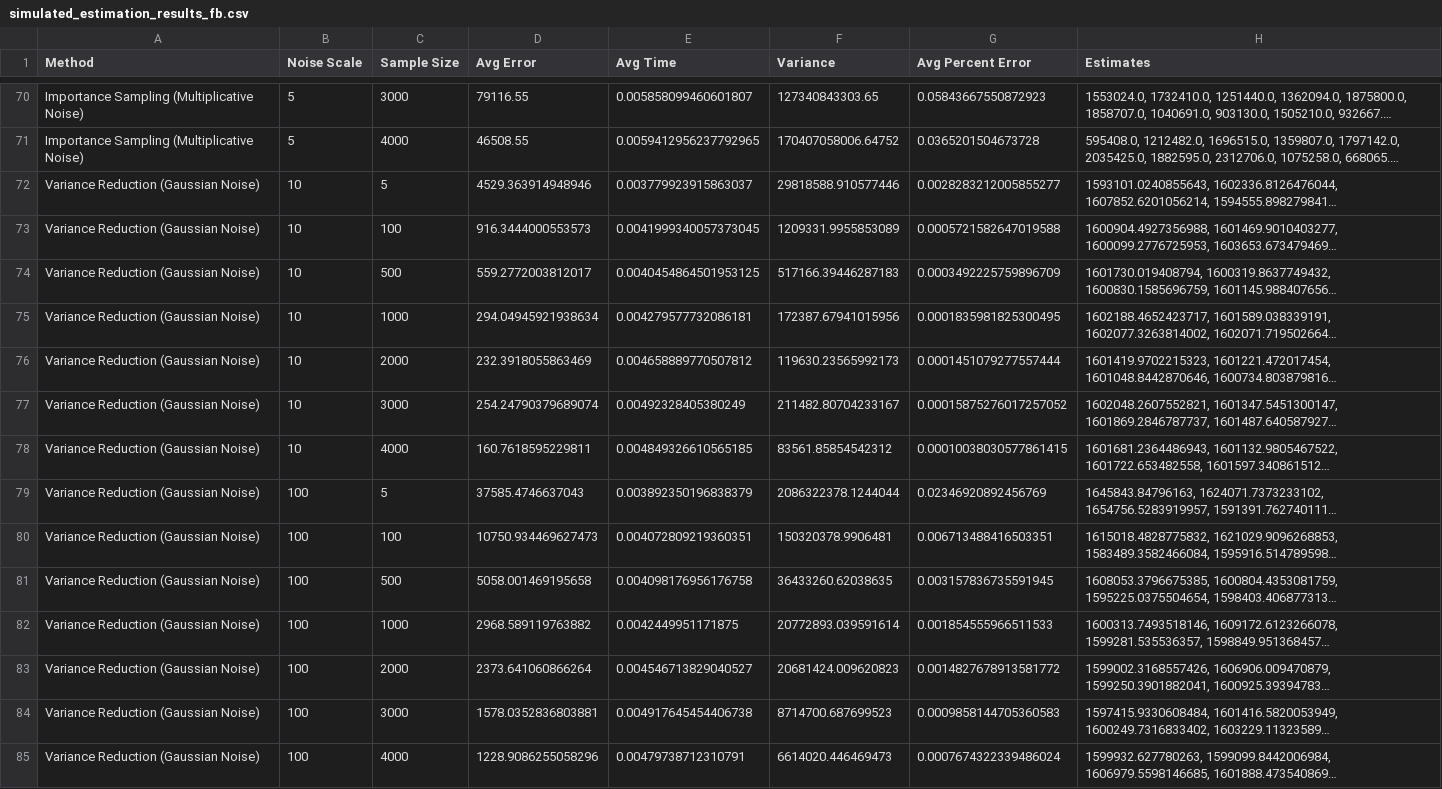
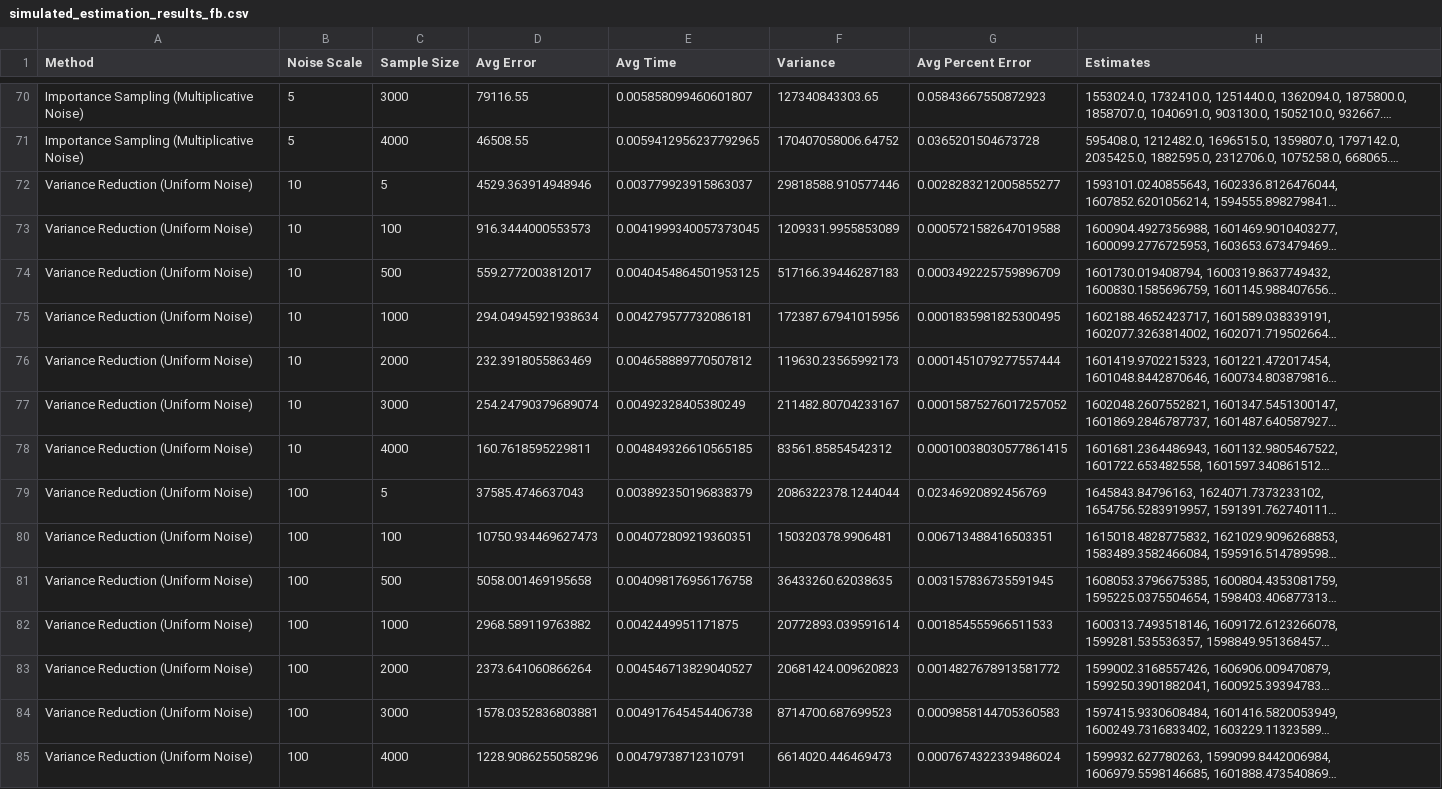
Before and after one commit to sophia-hubscher/triangle-counting, a CSV file: results/simulated/simulated_estimation_results_fb.csv, drawn as a sheet; only a part is shown, gaps mark what is left out; long unchanged cells end in …; the diff covers the shown part only; the diff names each change by its address in the sheet, - before the commit and + after, or states it on an @@ line.

Commit message:
Rename "Gaussian noise" to "Uniform noise"

```diff
--- a/results/simulated/simulated_estimation_results_fb.csv
+++ b/results/simulated/simulated_estimation_results_fb.csv
-A72:A85 (Method): Variance Reduction (Gaussian Noise)
+A72:A85 (Method): Variance Reduction (Uniform Noise)
```
Also changed, not shown: 61 edited cells elsewhere in this file, results/simulated/simulated_estimation_results_GrQc.csv, results/simulated/simulated_estimation_results_ba.csv, 57 other files.
